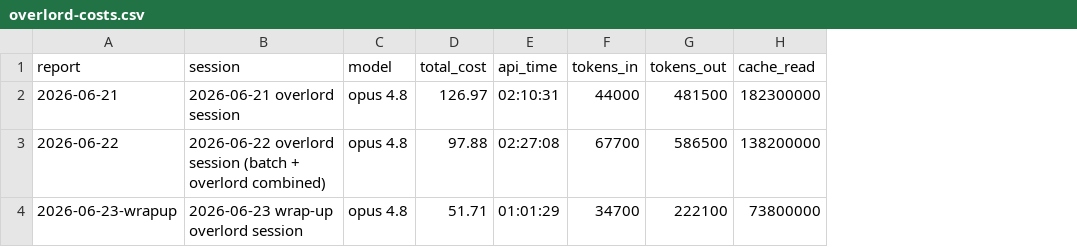
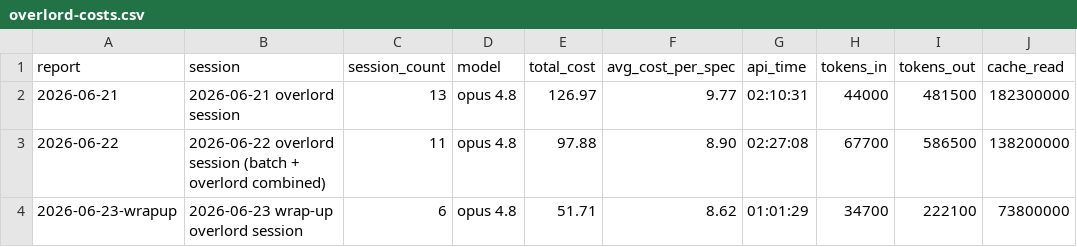
Before and after one commit to cbrenner04/jarvis, a CSV file: reports/overlord-costs.csv, drawn as a sheet; only a part is shown; the diff names each change by its address in the sheet, - before the commit and + after, or states it on an @@ line.

Commit message:
Update cost reports

```diff
--- a/reports/overlord-costs.csv
+++ b/reports/overlord-costs.csv
+column C (session_count), rows 2-4: 13 | 11 | 6
+column F (avg_cost_per_spec), rows 2-4: 9.77 | 8.90 | 8.62
```
Also changed, not shown: 1 other file.
